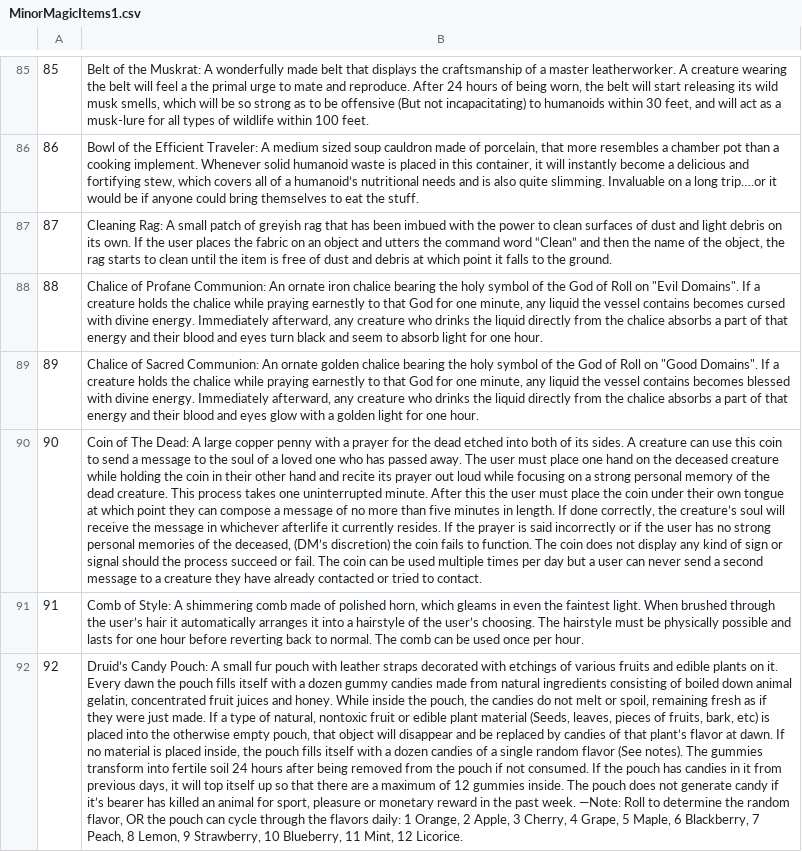
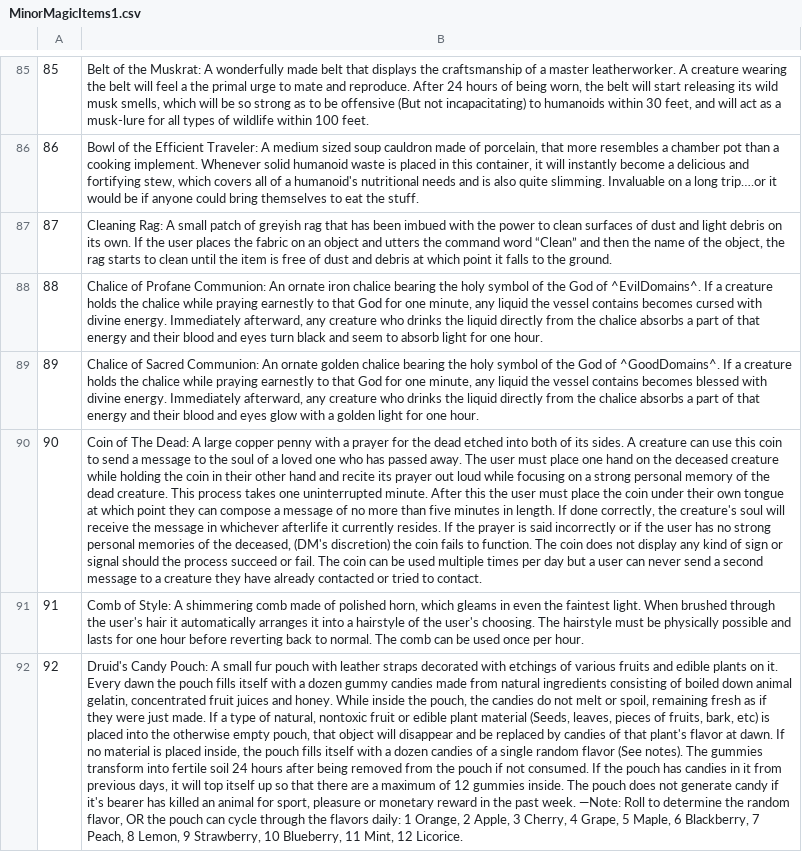
Before and after one commit to Celebane/TreasureTables, a CSV file: Tables/MinorMagicItems1.csv, drawn as a sheet; only a part is shown, gaps mark what is left out; the diff covers the shown part only; the diff names each change by its address in the sheet, - before the commit and + after, or states it on an @@ line.

```diff
--- a/Tables/MinorMagicItems1.csv
+++ b/Tables/MinorMagicItems1.csv
-B86: …of a humanoid’s nutritional needs…
+B86: …of a humanoid's nutritional needs…
-B88: …God of Roll on "Evil Domains". If a…
+B88: …God of ^EvilDomains^. If a…
-B89: …God of Roll on "Good Domains". If a…
+B89: …God of ^GoodDomains^. If a…
-B90: …correctly, the creature’s soul will receive the message in whichever afterlife it currently resides. If the prayer is said incorrectly or if the user has no strong personal memories of the deceased, (DM’s discretion) the…
+B90: …correctly, the creature's soul will receive the message in whichever afterlife it currently resides. If the prayer is said incorrectly or if the user has no strong personal memories of the deceased, (DM's discretion) the…
-B91: …through the user’s hair it automatically arranges it into a hairstyle of the user’s choosing. The…
+B91: …through the user's hair it automatically arranges it into a hairstyle of the user's choosing. The…
-B92: Druid’s Candy Pouch: A small fur pouch with leather straps decorated with etchings of various fruits and edible plants on it. Every dawn the pouch fills itself with a dozen gummy candies made from natural ingredients consisting of boiled down animal gelatin, concentrated fruit juices and honey. While inside the pouch, the candies do not melt or spoil, remaining fresh as if they were just made. If a type of natural, nontoxic fruit or edible plant material (Seeds, leaves, pieces of fruits, bark, etc) is placed into the otherwise empty pouch, that object will disappear and be replaced by candies of that plant’s flavor at dawn. If no material is placed inside, the pouch fills itself with a dozen candies of a single random flavor (See notes). The gummies transform into fertile soil 24 hours after being removed from the pouch if not consumed. If the pouch has candies in it from previous days, it will top itself up so that there are a maximum of 12 gummies inside. The pouch does not generate candy if it’s bearer has…
+B92: Druid's Candy Pouch: A small fur pouch with leather straps decorated with etchings of various fruits and edible plants on it. Every dawn the pouch fills itself with a dozen gummy candies made from natural ingredients consisting of boiled down animal gelatin, concentrated fruit juices and honey. While inside the pouch, the candies do not melt or spoil, remaining fresh as if they were just made. If a type of natural, nontoxic fruit or edible plant material (Seeds, leaves, pieces of fruits, bark, etc) is placed into the otherwise empty pouch, that object will disappear and be replaced by candies of that plant's flavor at dawn. If no material is placed inside, the pouch fills itself with a dozen candies of a single random flavor (See notes). The gummies transform into fertile soil 24 hours after being removed from the pouch if not consumed. If the pouch has candies in it from previous days, it will top itself up so that there are a maximum of 12 gummies inside. The pouch does not generate candy if it's bearer has…
```
Also changed, not shown: 56 edited cells elsewhere in this file, Tables/Minor Magic Items2.csv, Tables/SealedGlassVials9.csv, 44 other files.
